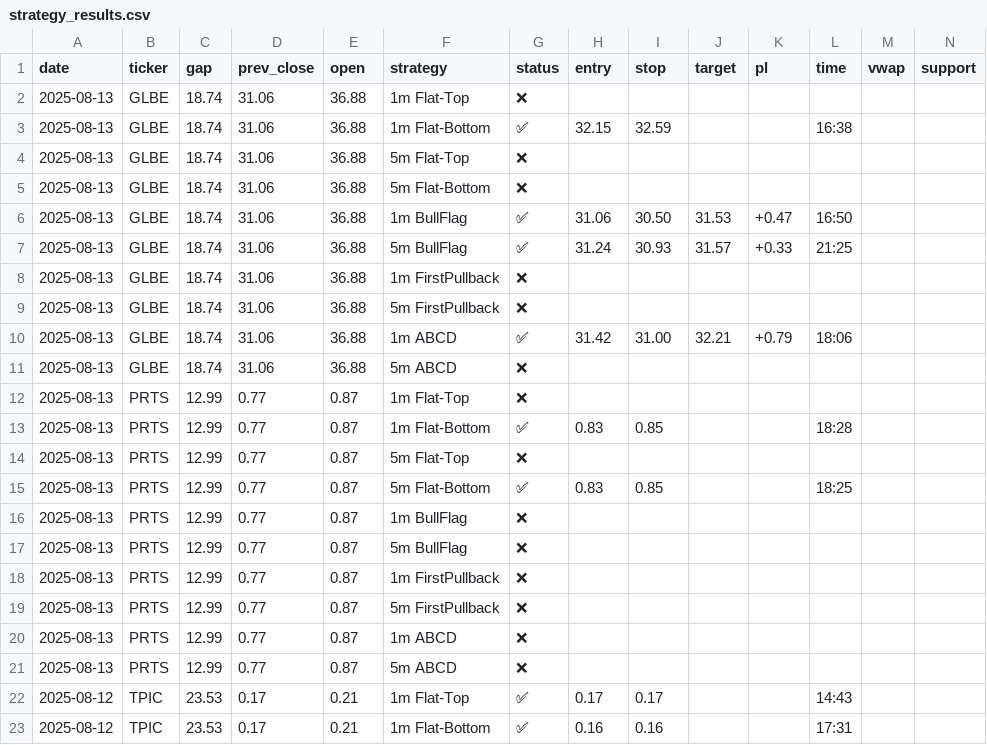
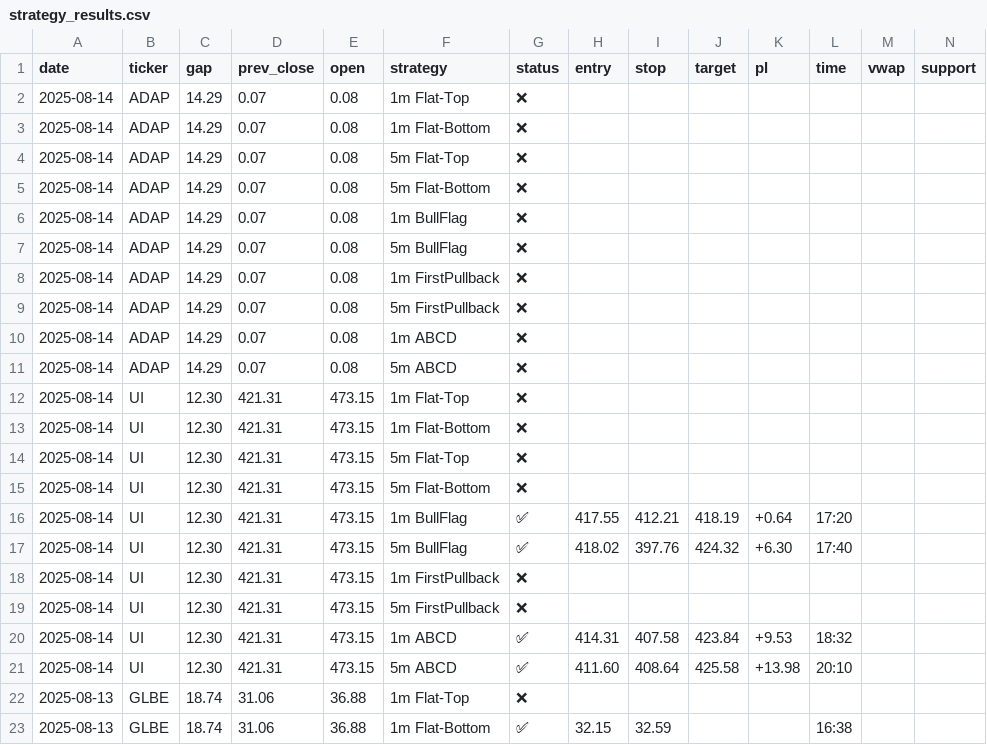
Before and after one commit to trade-stasvinokur/momentum-strategy-cameron, a CSV file: reports/strategy_results.csv, drawn as a sheet; only a part is shown; the shorter side is filled out with more unchanged rows; rows hold the shown columns only; the diff names each change by its address in the sheet, - before the commit and + after, or states it on an @@ line.

```diff
--- a/reports/strategy_results.csv
+++ b/reports/strategy_results.csv
+row 2: 2025-08-14 | ADAP | 14.29 | 0.07 | 0.08 | 1m Flat-Top | ❌
+row 3: 2025-08-14 | ADAP | 14.29 | 0.07 | 0.08 | 1m Flat-Bottom | ❌
+row 4: 2025-08-14 | ADAP | 14.29 | 0.07 | 0.08 | 5m Flat-Top | ❌
+row 5: 2025-08-14 | ADAP | 14.29 | 0.07 | 0.08 | 5m Flat-Bottom | ❌
+row 6: 2025-08-14 | ADAP | 14.29 | 0.07 | 0.08 | 1m BullFlag | ❌
+row 7: 2025-08-14 | ADAP | 14.29 | 0.07 | 0.08 | 5m BullFlag | ❌
+row 8: 2025-08-14 | ADAP | 14.29 | 0.07 | 0.08 | 1m FirstPullback | ❌
+row 9: 2025-08-14 | ADAP | 14.29 | 0.07 | 0.08 | 5m FirstPullback | ❌
+row 10: 2025-08-14 | ADAP | 14.29 | 0.07 | 0.08 | 1m ABCD | ❌
+row 11: 2025-08-14 | ADAP | 14.29 | 0.07 | 0.08 | 5m ABCD | ❌
+row 12: 2025-08-14 | UI | 12.30 | 421.31 | 473.15 | 1m Flat-Top | ❌
+row 13: 2025-08-14 | UI | 12.30 | 421.31 | 473.15 | 1m Flat-Bottom | ❌
+row 14: 2025-08-14 | UI | 12.30 | 421.31 | 473.15 | 5m Flat-Top | ❌
+row 15: 2025-08-14 | UI | 12.30 | 421.31 | 473.15 | 5m Flat-Bottom | ❌
+row 16: 2025-08-14 | UI | 12.30 | 421.31 | 473.15 | 1m BullFlag | ✅ | 417.55 | 412.21 | 418.19 | +0.64 | 17:20
+row 17: 2025-08-14 | UI | 12.30 | 421.31 | 473.15 | 5m BullFlag | ✅ | 418.02 | 397.76 | 424.32 | +6.30 | 17:40
+row 18: 2025-08-14 | UI | 12.30 | 421.31 | 473.15 | 1m FirstPullback | ❌
+row 19: 2025-08-14 | UI | 12.30 | 421.31 | 473.15 | 5m FirstPullback | ❌
+row 20: 2025-08-14 | UI | 12.30 | 421.31 | 473.15 | 1m ABCD | ✅ | 414.31 | 407.58 | 423.84 | +9.53 | 18:32
+row 21: 2025-08-14 | UI | 12.30 | 421.31 | 473.15 | 5m ABCD | ✅ | 411.60 | 408.64 | 425.58 | +13.98 | 20:10
```
